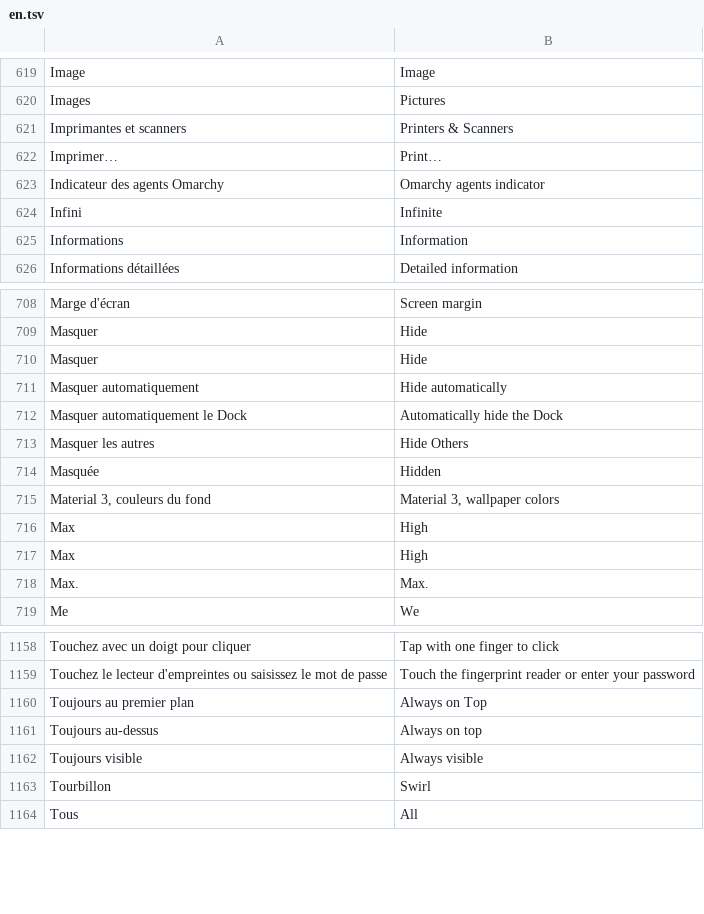
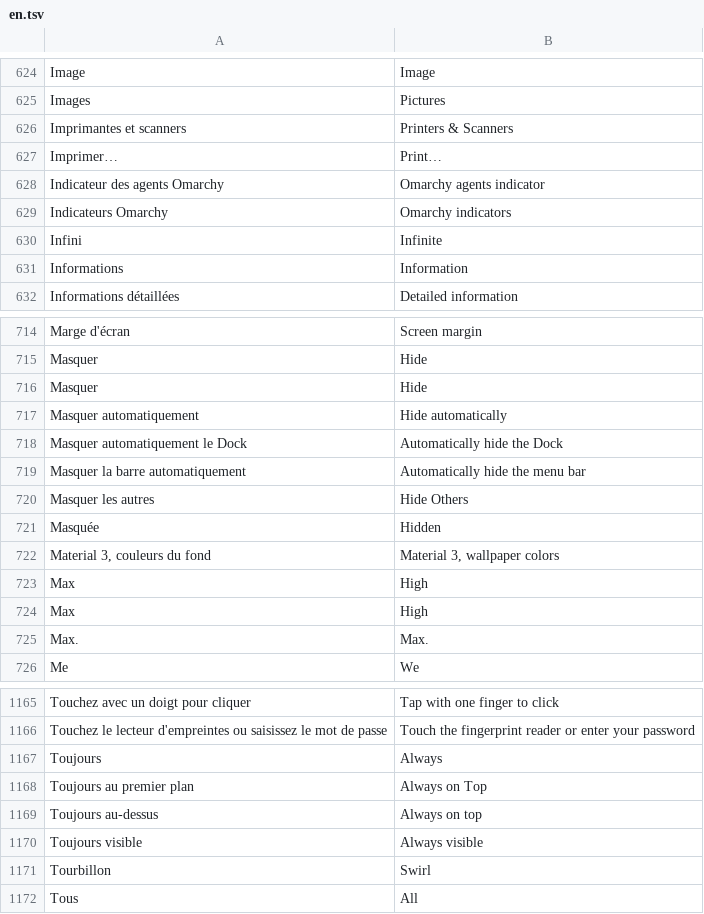
Before and after one commit to 7jok/liquid-glass, a TSV file: shared/lang/en.tsv, drawn as a sheet; only a part is shown, gaps mark what is left out; the diff covers the shown part only.

```diff
--- a/shared/lang/en.tsv
+++ b/shared/lang/en.tsv
@@ -623,2 +628,3 @@ Imprimer…	Print…
 Indicateur des agents Omarchy	Omarchy agents indicator
+Indicateurs Omarchy	Omarchy indicators
 Infini	Infinite
@@ -712,2 +718,3 @@ Masquer automatiquement	Hide automatically
 Masquer automatiquement le Dock	Automatically hide the Dock
+Masquer la barre automatiquement	Automatically hide the menu bar
 Masquer les autres	Hide Others
@@ -1159,2 +1166,3 @@ Touchez avec un doigt pour cliquer	Tap with one finger to click
 Touchez le lecteur d'empreintes ou saisissez le mot de passe	Touch the fingerprint reader or enter your password
+Toujours	Always
 Toujours au premier plan	Always on Top
```
Also changed, not shown: 5 added rows elsewhere in this file, 4 other files.
